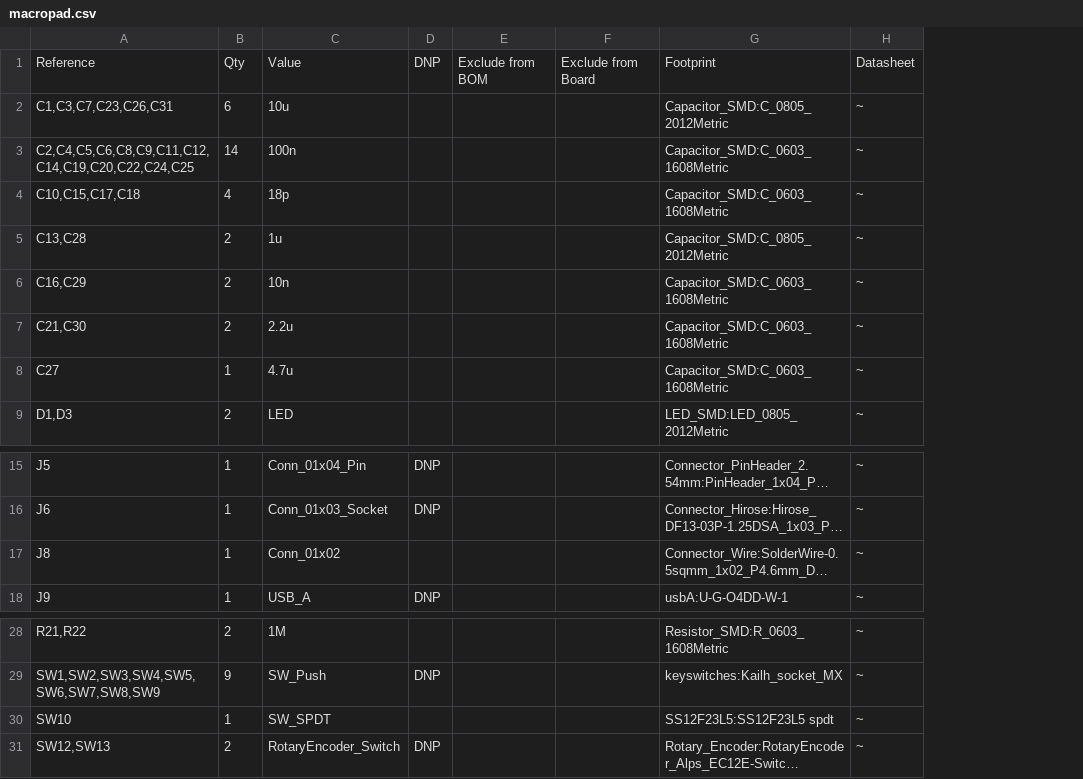
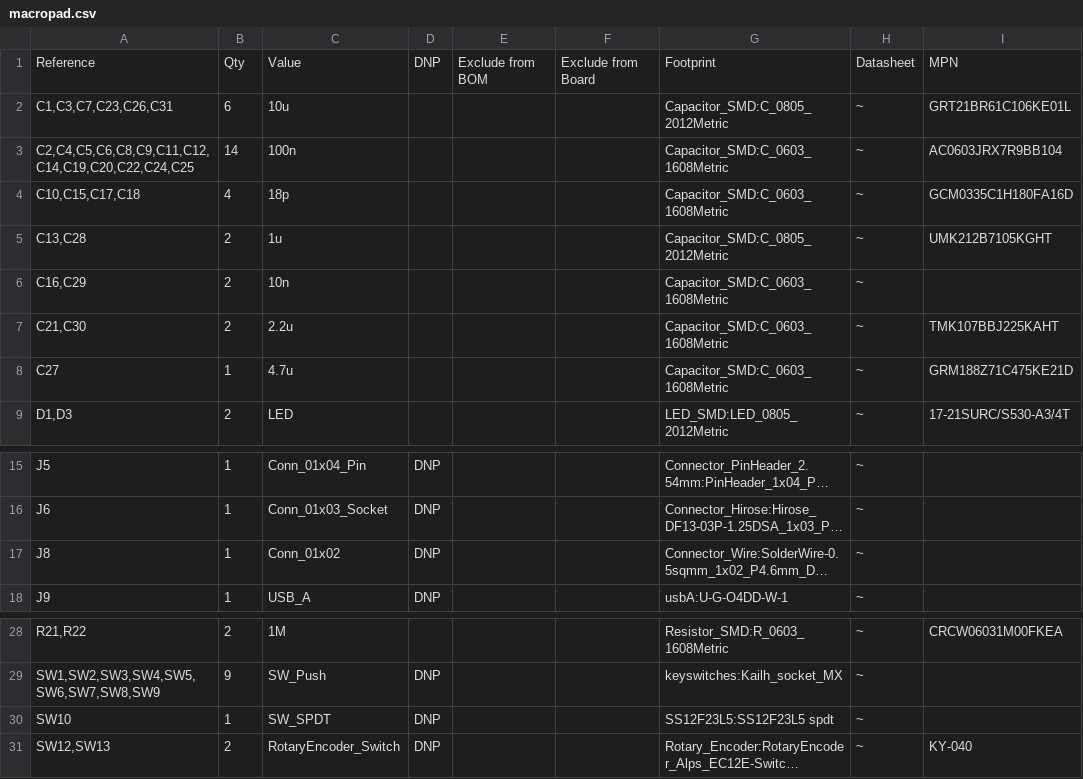
Before and after one commit to rorkela/macropad, a CSV file: hardware/macropad/macropad.csv, drawn as a sheet; only a part is shown, gaps mark what is left out; long unchanged cells end in …; the diff names each change by its address in the sheet, - before the commit and + after, or states it on an @@ line.

```diff
--- a/hardware/macropad/macropad.csv
+++ b/hardware/macropad/macropad.csv
+column I, rows 1-9: MPN | GRT21BR61C106KE01L | AC0603JRX7R9BB104 | GCM0335C1H180FA16D | UMK212B7105KGHT |  | TMK107BBJ225KAHT | GRM188Z71C475KE21D | 17-21SURC/S530-A3/4T; rows 28-31: CRCW06031M00FKEA |  |  | KY-040
-D17: (empty)
+D17: DNP
-D30: (empty)
+D30: DNP
```
Also changed, not shown: 22 other files.
